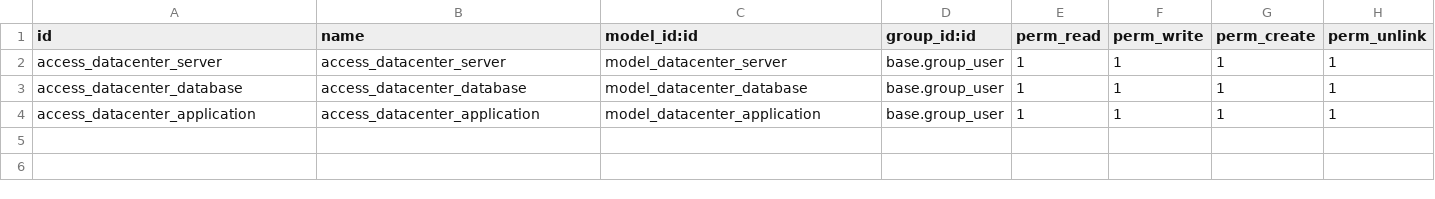
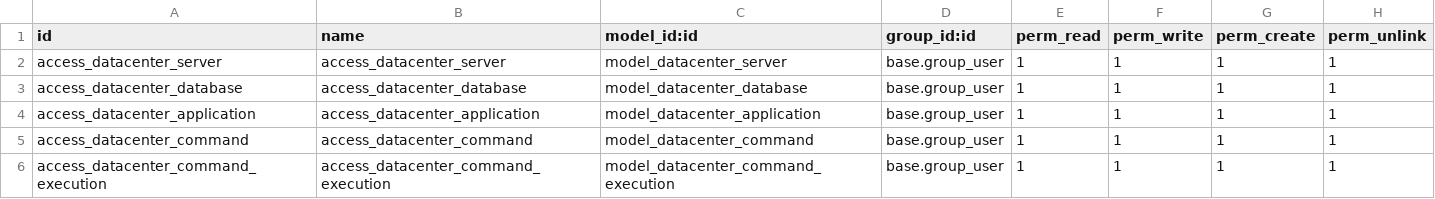
Before and after one commit to arthexis/woodoo, a CSV file: addons/datacenter/security/ir.model.access.csv, drawn as a sheet.

Commit message:
fix access

```diff
--- a/addons/datacenter/security/ir.model.access.csv
+++ b/addons/datacenter/security/ir.model.access.csv
@@ -4 +4,3 @@ access_datacenter_database,access_datacenter_database,model_datacenter_database,
 access_datacenter_application,access_datacenter_application,model_datacenter_application,base.group_user,1,1,1,1
+access_datacenter_command,access_datacenter_command,model_datacenter_command,base.group_user,1,1,1,1
+access_datacenter_command_execution,access_datacenter_command_execution,model_datacenter_command_execution,base.group_user,1,1,1,1
```
Also changed, not shown: 4 other files.
